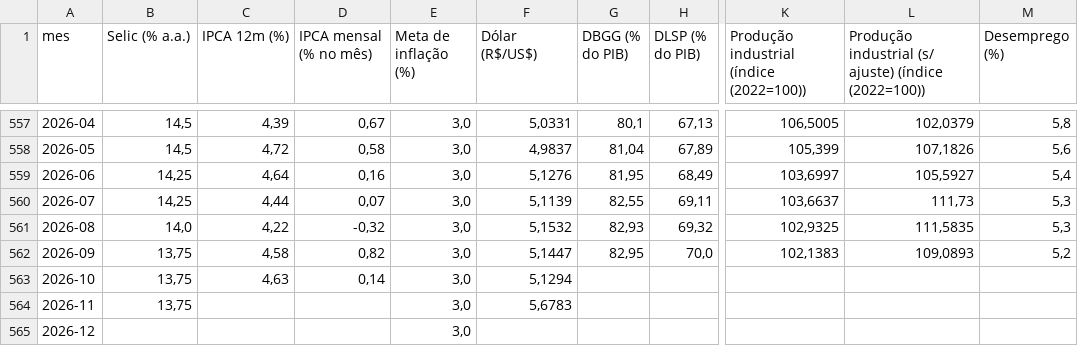
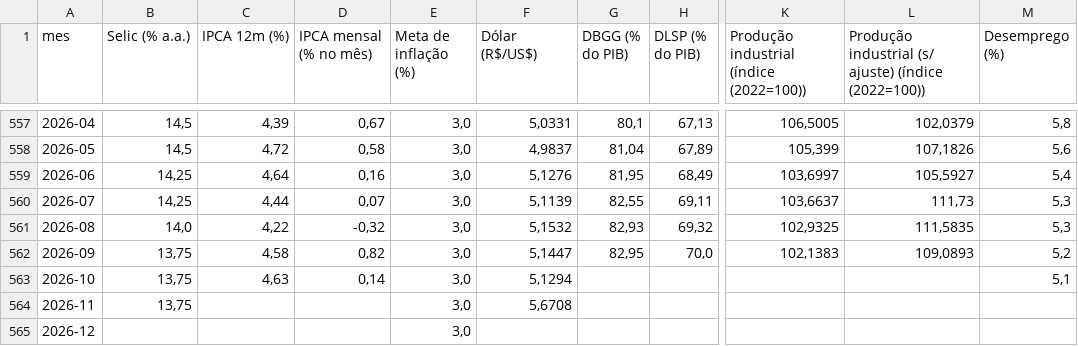
Before and after one commit to cristianol3mos-economic/painel-economico, a CSV file: docs/data/indicadores_mensais.csv, drawn as a sheet; only a part is shown, gaps mark what is left out; the diff names each change by its address in the sheet, - before the commit and + after, or states it on an @@ line.

```diff
--- a/docs/data/indicadores_mensais.csv
+++ b/docs/data/indicadores_mensais.csv
-M563 (Desemprego (%)): (empty)
+M563 (Desemprego (%)): 5,1
-F564 (Dólar (R$/US$)): 5,6783
+F564 (Dólar (R$/US$)): 5,6708
```
Also changed, not shown: docs/data/bruto/dolar.csv, docs/data/bruto/selic.csv, 2 other files.
